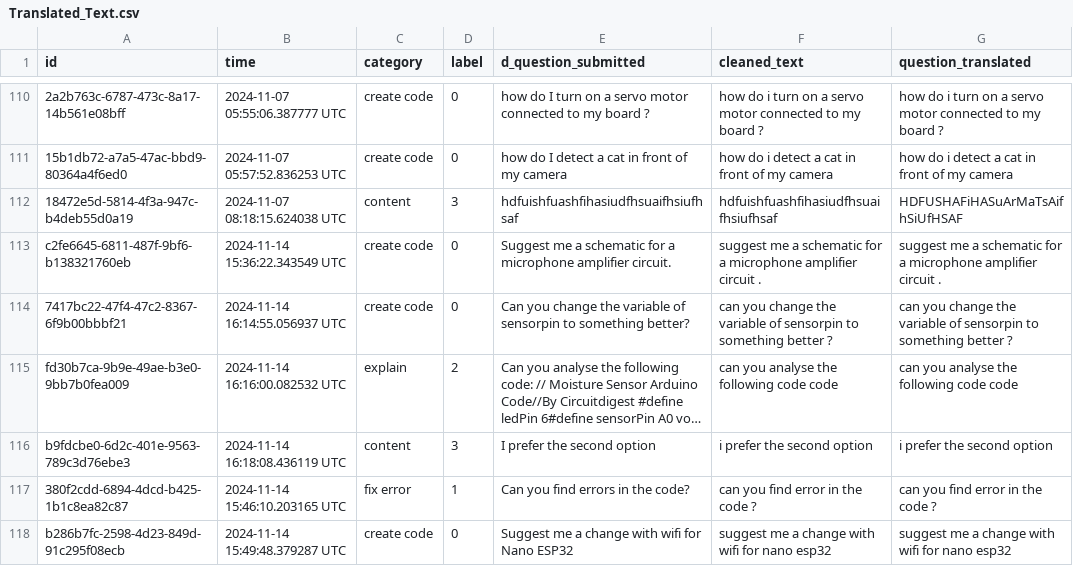
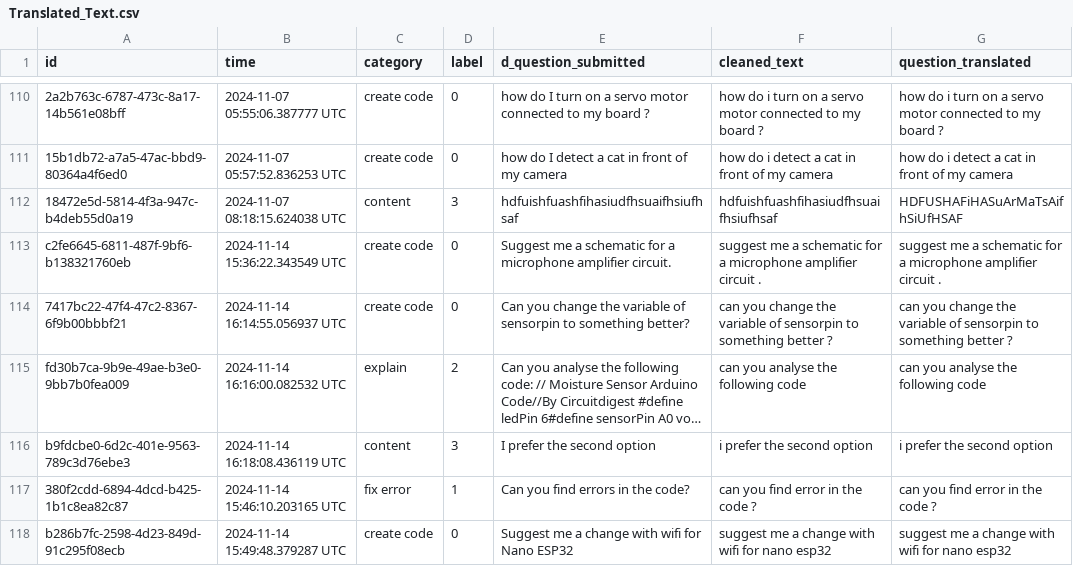
Before and after one commit to ChanSuri/NLP-for-AIChat-Analysis, a CSV file: dataset/Translated_Text.csv, drawn as a sheet; only a part is shown, gaps mark what is left out; long unchanged cells end in …; the diff covers the shown part only; the diff names each change by its address in the sheet, - before the commit and + after, or states it on an @@ line.

```diff
--- a/dataset/Translated_Text.csv
+++ b/dataset/Translated_Text.csv
-F115 (cleaned_text): can you analyse the following code code
+F115 (cleaned_text): can you analyse the following code
-G115 (question_translated): can you analyse the following code code
+G115 (question_translated): can you analyse the following code
```
Also changed, not shown: 66 edited cells elsewhere in this file, 8 other files.
